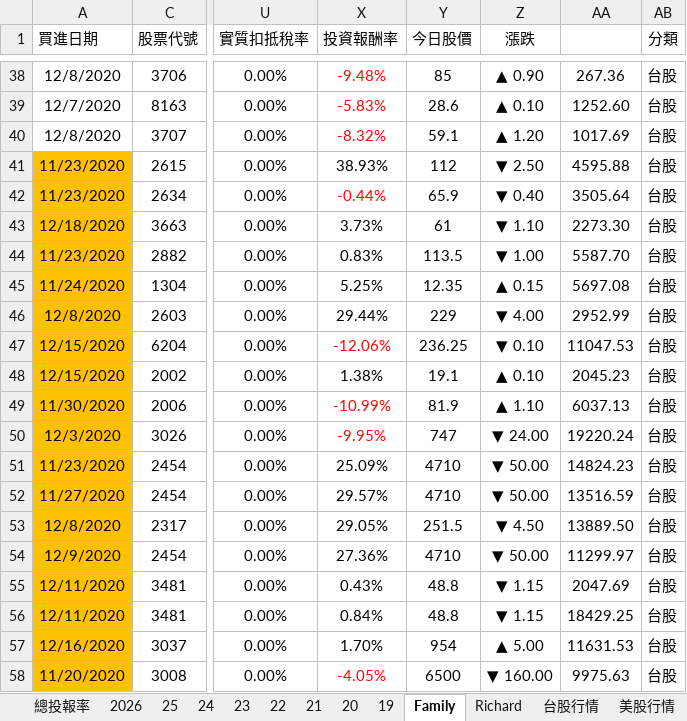
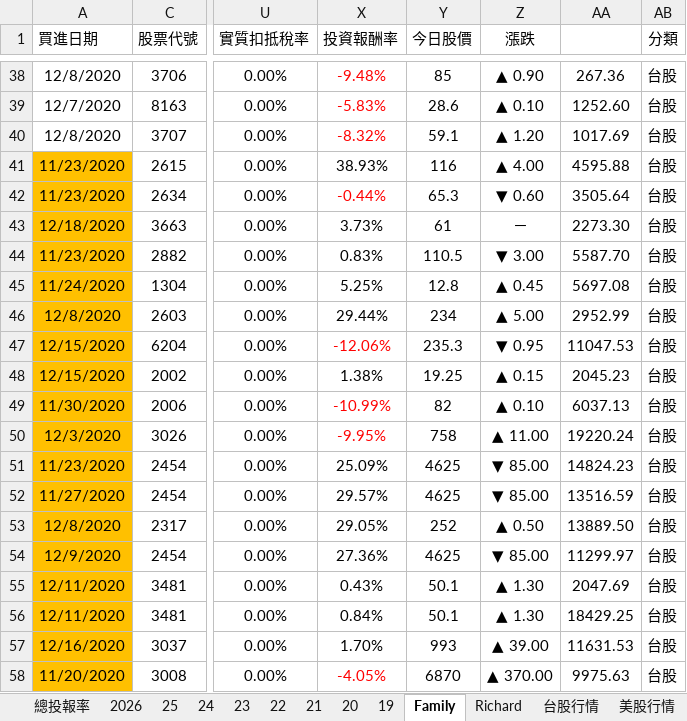
Before and after one commit to even182/richard-personal-hub, an Excel workbook: data/family_data.xlsx, sheet Family, drawn as a sheet; only a part is shown, gaps mark what is left out; values as stored, in another font and other column widths than the file's, no borders; charts and pictures and conditional formats not drawn; the diff covers the shown part only; the diff names each change by its address in the sheet, - before the commit and + after, or states it on an @@ line.

Commit message:
update: family data (2026-09-09)

```diff
--- a/data/family_data.xlsx (sheet Family)
+++ b/data/family_data.xlsx (sheet Family)
-Y41 (今日股價): 112
+Y41 (今日股價): 116
-Z41 (漲跌): ▼ 2.50
+Z41 (漲跌): ▲ 4.00
-Y42 (今日股價): 65.9
+Y42 (今日股價): 65.3
-Z42 (漲跌): ▼ 0.40
+Z42 (漲跌): ▼ 0.60
-Z43 (漲跌): ▼ 1.10
+Z43 (漲跌): －
-Y44 (今日股價): 113.5
+Y44 (今日股價): 110.5
-Z44 (漲跌): ▼ 1.00
+Z44 (漲跌): ▼ 3.00
-Y45 (今日股價): 12.35
+Y45 (今日股價): 12.8
-Z45 (漲跌): ▲ 0.15
+Z45 (漲跌): ▲ 0.45
-Y46 (今日股價): 229
+Y46 (今日股價): 234
-Z46 (漲跌): ▼ 4.00
+Z46 (漲跌): ▲ 5.00
-Y47 (今日股價): 236.25
+Y47 (今日股價): 235.3
-Z47 (漲跌): ▼ 0.10
+Z47 (漲跌): ▼ 0.95
-Y48 (今日股價): 19.1
+Y48 (今日股價): 19.25
-Z48 (漲跌): ▲ 0.10
+Z48 (漲跌): ▲ 0.15
-Y49 (今日股價): 81.9
+Y49 (今日股價): 82
-Z49 (漲跌): ▲ 1.10
+Z49 (漲跌): ▲ 0.10
-Y50 (今日股價): 747
+Y50 (今日股價): 758
-Z50 (漲跌): ▼ 24.00
+Z50 (漲跌): ▲ 11.00
-Y51:Y52 (今日股價): 4710
+Y51:Y52 (今日股價): 4625
-Z51:Z52 (漲跌): ▼ 50.00
+Z51:Z52 (漲跌): ▼ 85.00
-Y53 (今日股價): 251.5
+Y53 (今日股價): 252
-Z53 (漲跌): ▼ 4.50
+Z53 (漲跌): ▲ 0.50
-Y54 (今日股價): 4710
+Y54 (今日股價): 4625
-Z54 (漲跌): ▼ 50.00
+Z54 (漲跌): ▼ 85.00
-Y55:Y56 (今日股價): 48.8
+Y55:Y56 (今日股價): 50.1
-Z55:Z56 (漲跌): ▼ 1.15
+Z55:Z56 (漲跌): ▲ 1.30
-Y57 (今日股價): 954
+Y57 (今日股價): 993
-Z57 (漲跌): ▲ 5.00
+Z57 (漲跌): ▲ 39.00
-Y58 (今日股價): 6500
+Y58 (今日股價): 6870
-Z58 (漲跌): ▼ 160.00
+Z58 (漲跌): ▲ 370.00
```
Also changed, not shown: 707 edited cells and cell formats elsewhere in this sheet, sheet 台股行情, sheet 2026, sheet Richard, sheet 21, sheet 25, sheet 24, 5 more sheets, hidden cells, charts or pictures.
